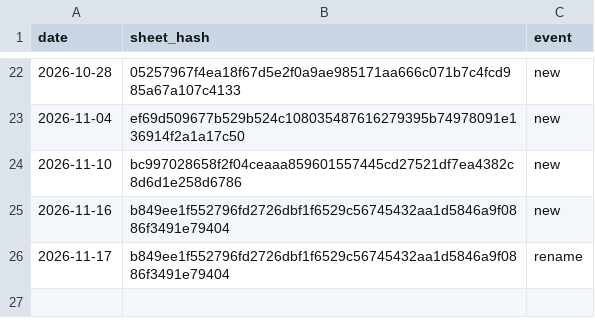
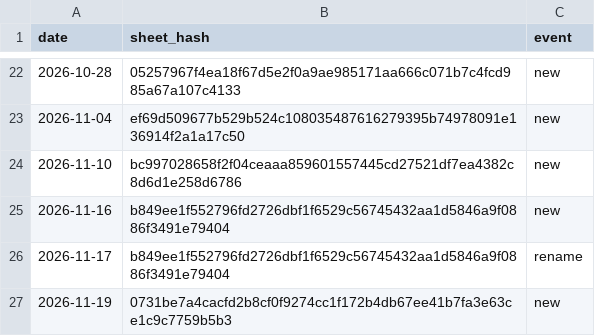
Before and after one commit to deportationdata/ice-287g, a CSV file: sheets/seen-log.csv, drawn as a sheet; only a part is shown, gaps mark what is left out.

```diff
--- a/sheets/seen-log.csv
+++ b/sheets/seen-log.csv
@@ -26 +26,2 @@ date,sheet_hash,event
 2026-11-17,b849ee1f552796fd2726dbf1f6529c56745432aa1d5846a9f0886f3491e79404,rename
+2026-11-19,0731be7a4cacfd2b8cf0f9274cc1f172b4db67ee41b7fa3e63ce1c9c7759b5b3,new
```
Also changed, not shown: 2 other files.
